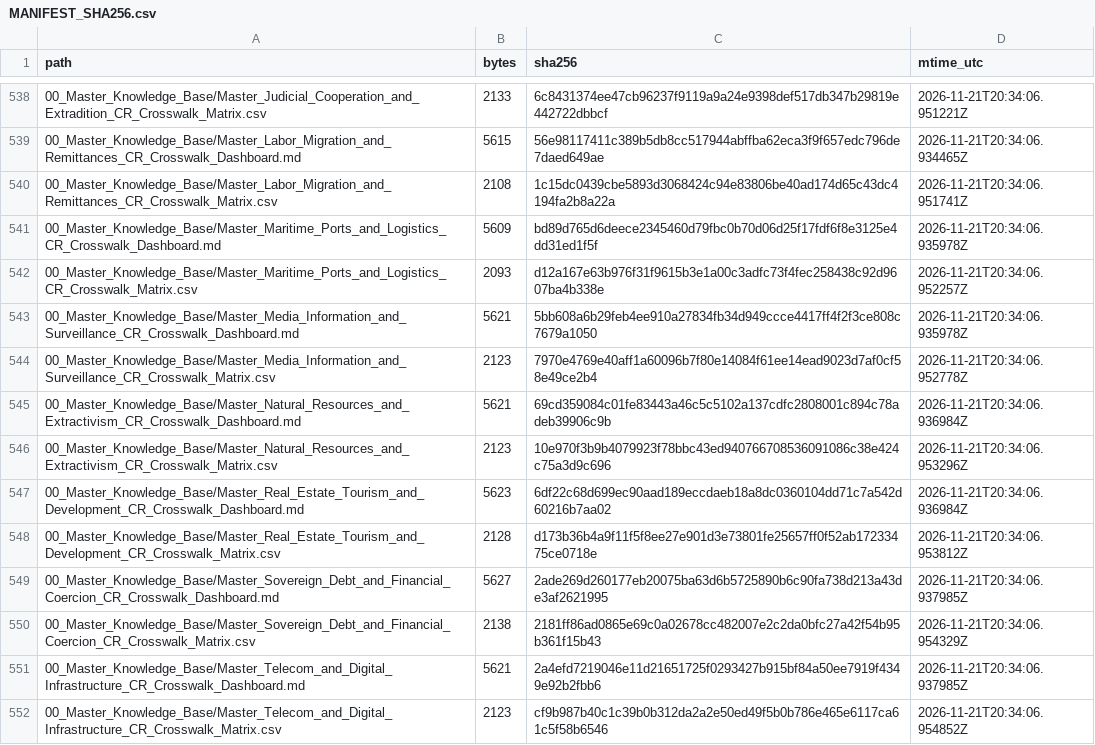
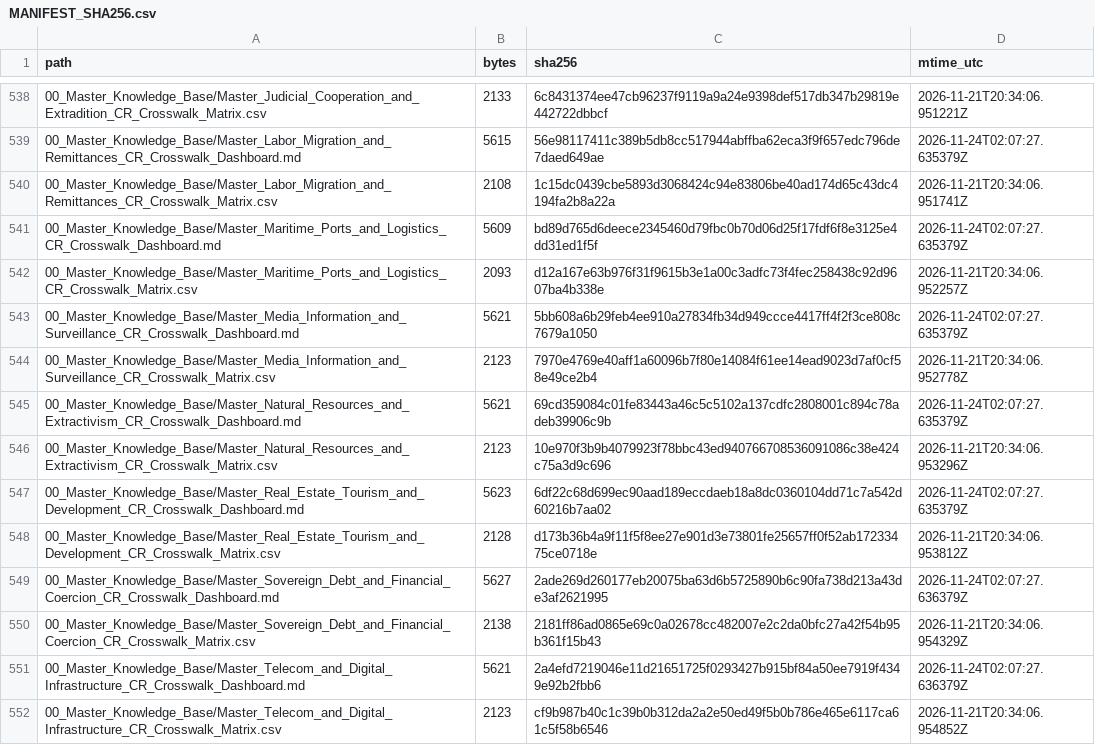
Before and after one commit to GlobalRestitutionAlliance/latam-us-cr-costa-rica-master-litigation, a CSV file: 99_Archives_and_Manifests/MANIFEST_SHA256.csv, drawn as a sheet; only a part is shown, gaps mark what is left out; the diff covers the shown part only.

```diff
--- a/99_Archives_and_Manifests/MANIFEST_SHA256.csv
+++ b/99_Archives_and_Manifests/MANIFEST_SHA256.csv
@@ -538,15 +538,15 @@ path,bytes,sha256,mtime_utc
 00_Master_Knowledge_Base/Master_Judicial_Cooperation_and_Extradition_CR_Crosswalk_Matrix.csv,2133,6c8431374ee47cb96237f9119a9a24e9398def517db347b29819e442722dbbcf,2026-11-21T20:34:06.951221Z
-00_Master_Knowledge_Base/Master_Labor_Migration_and_Remittances_CR_Crosswalk_Dashboard.md,5615,56e98117411c389b5db8cc517944abffba62eca3f9f657edc796de7daed649ae,2026-11-21T20:34:06.934465Z
+00_Master_Knowledge_Base/Master_Labor_Migration_and_Remittances_CR_Crosswalk_Dashboard.md,5615,56e98117411c389b5db8cc517944abffba62eca3f9f657edc796de7daed649ae,2026-11-24T02:07:27.635379Z
 00_Master_Knowledge_Base/Master_Labor_Migration_and_Remittances_CR_Crosswalk_Matrix.csv,2108,1c15dc0439cbe5893d3068424c94e83806be40ad174d65c43dc4194fa2b8a22a,2026-11-21T20:34:06.951741Z
-00_Master_Knowledge_Base/Master_Maritime_Ports_and_Logistics_CR_Crosswalk_Dashboard.md,5609,bd89d765d6deece2345460d79fbc0b70d06d25f17fdf6f8e3125e4dd31ed1f5f,2026-11-21T20:34:06.935978Z
+00_Master_Knowledge_Base/Master_Maritime_Ports_and_Logistics_CR_Crosswalk_Dashboard.md,5609,bd89d765d6deece2345460d79fbc0b70d06d25f17fdf6f8e3125e4dd31ed1f5f,2026-11-24T02:07:27.635379Z
 00_Master_Knowledge_Base/Master_Maritime_Ports_and_Logistics_CR_Crosswalk_Matrix.csv,2093,d12a167e63b976f31f9615b3e1a00c3adfc73f4fec258438c92d9607ba4b338e,2026-11-21T20:34:06.952257Z
-00_Master_Knowledge_Base/Master_Media_Information_and_Surveillance_CR_Crosswalk_Dashboard.md,5621,5bb608a6b29feb4ee910a27834fb34d949ccce4417ff4f2f3ce808c7679a1050,2026-11-21T20:34:06.935978Z
+00_Master_Knowledge_Base/Master_Media_Information_and_Surveillance_CR_Crosswalk_Dashboard.md,5621,5bb608a6b29feb4ee910a27834fb34d949ccce4417ff4f2f3ce808c7679a1050,2026-11-24T02:07:27.635379Z
 00_Master_Knowledge_Base/Master_Media_Information_and_Surveillance_CR_Crosswalk_Matrix.csv,2123,7970e4769e40aff1a60096b7f80e14084f61ee14ead9023d7af0cf58e49ce2b4,2026-11-21T20:34:06.952778Z
-00_Master_Knowledge_Base/Master_Natural_Resources_and_Extractivism_CR_Crosswalk_Dashboard.md,5621,69cd359084c01fe83443a46c5c5102a137cdfc2808001c894c78adeb39906c9b,2026-11-21T20:34:06.936984Z
+00_Master_Knowledge_Base/Master_Natural_Resources_and_Extractivism_CR_Crosswalk_Dashboard.md,5621,69cd359084c01fe83443a46c5c5102a137cdfc2808001c894c78adeb39906c9b,2026-11-24T02:07:27.635379Z
 00_Master_Knowledge_Base/Master_Natural_Resources_and_Extractivism_CR_Crosswalk_Matrix.csv,2123,10e970f3b9b4079923f78bbc43ed940766708536091086c38e424c75a3d9c696,2026-11-21T20:34:06.953296Z
-00_Master_Knowledge_Base/Master_Real_Estate_Tourism_and_Development_CR_Crosswalk_Dashboard.md,5623,6df22c68d699ec90aad189eccdaeb18a8dc0360104dd71c7a542d60216b7aa02,2026-11-21T20:34:06.936984Z
+00_Master_Knowledge_Base/Master_Real_Estate_Tourism_and_Development_CR_Crosswalk_Dashboard.md,5623,6df22c68d699ec90aad189eccdaeb18a8dc0360104dd71c7a542d60216b7aa02,2026-11-24T02:07:27.635379Z
 00_Master_Knowledge_Base/Master_Real_Estate_Tourism_and_Development_CR_Crosswalk_Matrix.csv,2128,d173b36b4a9f11f5f8ee27e901d3e73801fe25657ff0f52ab17233475ce0718e,2026-11-21T20:34:06.953812Z
-00_Master_Knowledge_Base/Master_Sovereign_Debt_and_Financial_Coercion_CR_Crosswalk_Dashboard.md,5627,2ade269d260177eb20075ba63d6b5725890b6c90fa738d213a43de3af2621995,2026-11-21T20:34:06.937985Z
+00_Master_Knowledge_Base/Master_Sovereign_Debt_and_Financial_Coercion_CR_Crosswalk_Dashboard.md,5627,2ade269d260177eb20075ba63d6b5725890b6c90fa738d213a43de3af2621995,2026-11-24T02:07:27.636379Z
 00_Master_Knowledge_Base/Master_Sovereign_Debt_and_Financial_Coercion_CR_Crosswalk_Matrix.csv,2138,2181ff86ad0865e69c0a02678cc482007e2c2da0bfc27a42f54b95b361f15b43,2026-11-21T20:34:06.954329Z
-00_Master_Knowledge_Base/Master_Telecom_and_Digital_Infrastructure_CR_Crosswalk_Dashboard.md,5621,2a4efd7219046e11d21651725f0293427b915bf84a50ee7919f4349e92b2fbb6,2026-11-21T20:34:06.937985Z
+00_Master_Knowledge_Base/Master_Telecom_and_Digital_Infrastructure_CR_Crosswalk_Dashboard.md,5621,2a4efd7219046e11d21651725f0293427b915bf84a50ee7919f4349e92b2fbb6,2026-11-24T02:07:27.636379Z
 00_Master_Knowledge_Base/Master_Telecom_and_Digital_Infrastructure_CR_Crosswalk_Matrix.csv,2123,cf9b987b40c1c39b0b312da2a2e50ed49f5b0b786e465e6117ca61c5f58b6546,2026-11-21T20:34:06.954852Z
```
Also changed, not shown: 107 edited cells elsewhere in this file, 1 other file.
